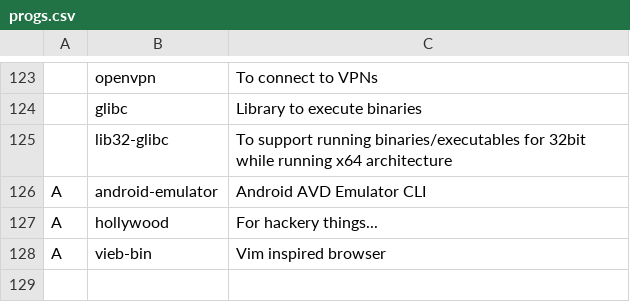
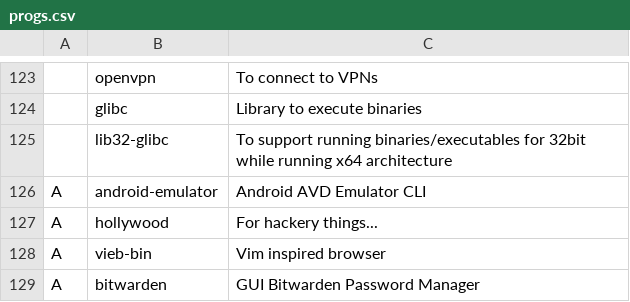
Before and after one commit to Cloufish/LARBS, a CSV file: progs.csv, drawn as a sheet; only a part is shown, gaps mark what is left out; the diff names each change by its address in the sheet, - before the commit and + after, or states it on an @@ line.

Commit message:
Update progs.csv

```diff
--- a/progs.csv
+++ b/progs.csv
+row 129: A | bitwarden | GUI Bitwarden Password Manager
```
